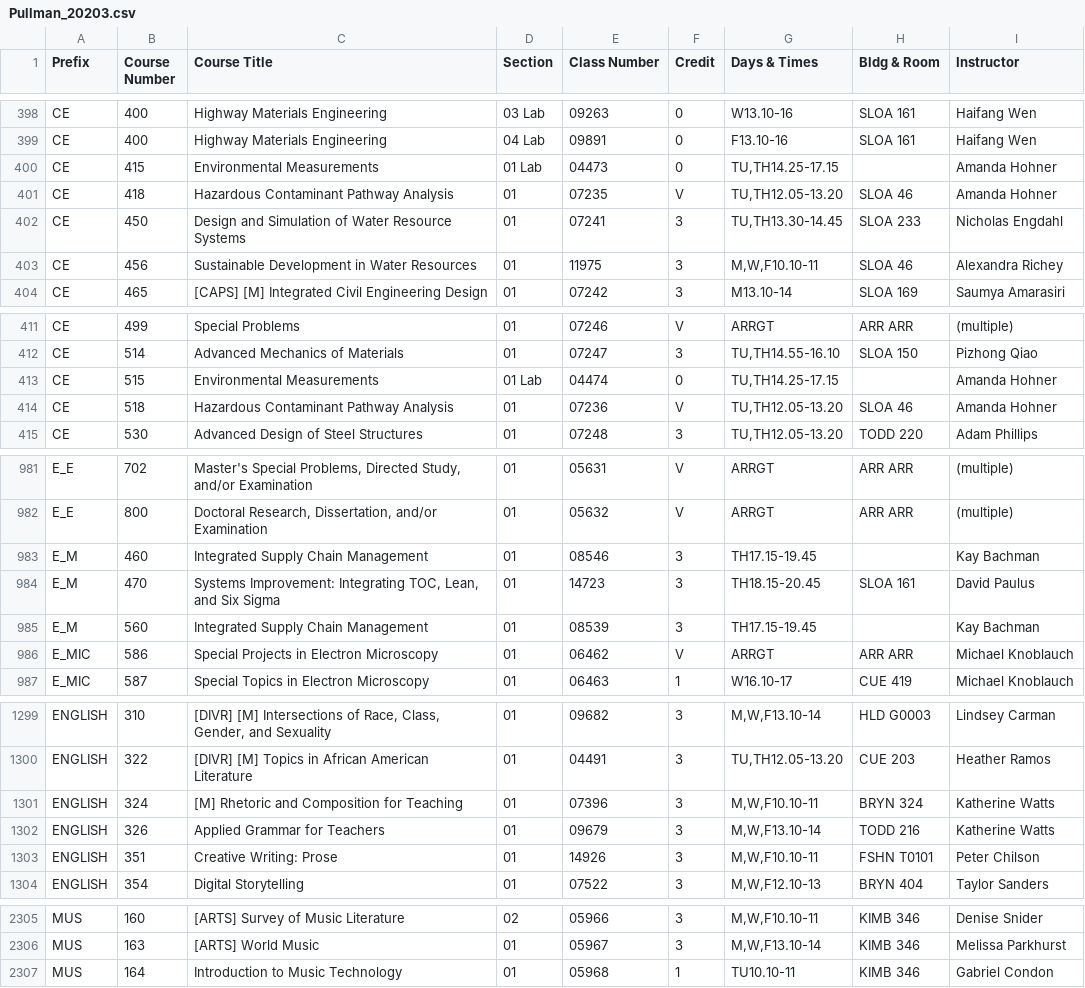
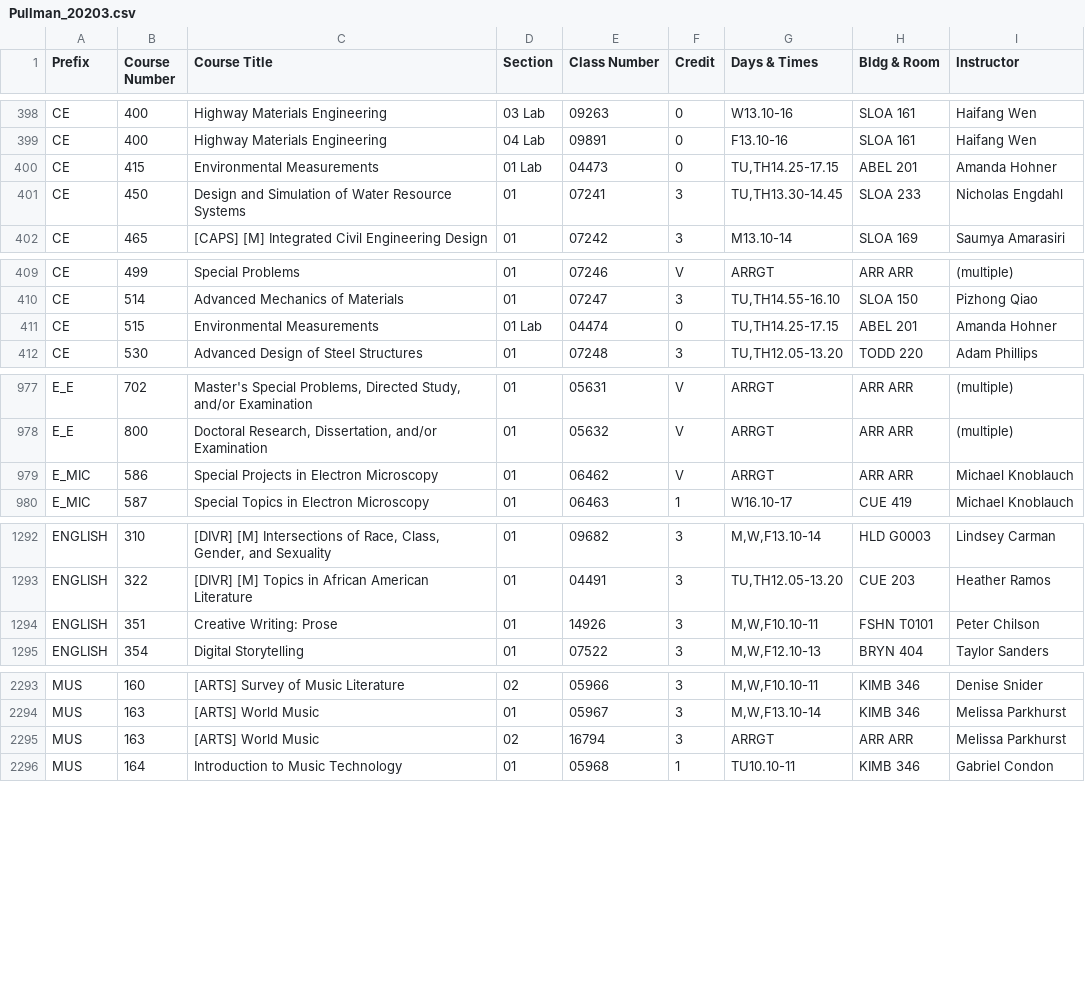
Before and after one commit to shinyamagami/WSU_courses, a CSV file: Pullman_20203.csv, drawn as a sheet; only a part is shown, gaps mark what is left out; the diff covers the shown part only.

```diff
--- a/Pullman_20203.csv
+++ b/Pullman_20203.csv
@@ -399,6 +399,4 @@ CE,400,Highway Materials Engineering,03 Lab,09263,0,W13.10-16,SLOA 161,Haifang W
 CE,400,Highway Materials Engineering,04 Lab,09891,0,F13.10-16,SLOA 161,Haifang Wen
-CE,415,Environmental Measurements,01 Lab,04473,0,"TU,TH14.25-17.15","",Amanda Hohner
-CE,418,Hazardous Contaminant Pathway Analysis,01,07235,V,"TU,TH12.05-13.20",SLOA 46,Amanda Hohner
+CE,415,Environmental Measurements,01 Lab,04473,0,"TU,TH14.25-17.15",ABEL 201,Amanda Hohner
 CE,450,Design and Simulation of Water Resource Systems,01,07241,3,"TU,TH13.30-14.45",SLOA 233,Nicholas Engdahl
-CE,456,Sustainable Development in Water Resources,01,11975,3,"M,W,F10.10-11",SLOA 46,Alexandra Richey
 CE,465,[CAPS] [M] Integrated Civil Engineering Design,01,07242,3,M13.10-14,SLOA 169,Saumya Amarasiri
@@ -412,4 +410,3 @@ CE,499,Special Problems,01,07246,V,ARRGT,ARR ARR,(multiple)
 CE,514,Advanced Mechanics of Materials,01,07247,3,"TU,TH14.55-16.10",SLOA 150,Pizhong Qiao
-CE,515,Environmental Measurements,01 Lab,04474,0,"TU,TH14.25-17.15","",Amanda Hohner
-CE,518,Hazardous Contaminant Pathway Analysis,01,07236,V,"TU,TH12.05-13.20",SLOA 46,Amanda Hohner
+CE,515,Environmental Measurements,01 Lab,04474,0,"TU,TH14.25-17.15",ABEL 201,Amanda Hohner
 CE,530,Advanced Design of Steel Structures,01,07248,3,"TU,TH12.05-13.20",TODD 220,Adam Phillips
@@ -982,5 +978,2 @@ E_E,702,"Master's Special Problems, Directed Study, and/or Examination",01,05631
 E_E,800,"Doctoral Research, Dissertation, and/or Examination",01,05632,V,ARRGT,ARR ARR,(multiple)
-E_M,460,Integrated Supply Chain Management,01,08546,3,TH17.15-19.45,"",Kay Bachman
-E_M,470,"Systems Improvement: Integrating TOC, Lean, and Six Sigma",01,14723,3,TH18.15-20.45,SLOA 161,David Paulus
-E_M,560,Integrated Supply Chain Management,01,08539,3,TH17.15-19.45,"",Kay Bachman
 E_MIC,586,Special Projects in Electron Microscopy,01,06462,V,ARRGT,ARR ARR,Michael Knoblauch
@@ -1300,4 +1293,2 @@ ENGLISH,310,"[DIVR] [M] Intersections of Race, Class, Gender, and Sexuality",01,
 ENGLISH,322,[DIVR] [M] Topics in African American Literature,01,04491,3,"TU,TH12.05-13.20",CUE 203,Heather Ramos
-ENGLISH,324,[M] Rhetoric and Composition for Teaching,01,07396,3,"M,W,F10.10-11",BRYN 324,Katherine Watts
-ENGLISH,326,Applied Grammar for Teachers,01,09679,3,"M,W,F13.10-14",TODD 216,Katherine Watts
 ENGLISH,351,Creative Writing: Prose,01,14926,3,"M,W,F10.10-11",FSHN T0101,Peter Chilson
@@ -2306,2 +2294,3 @@ MUS,160,[ARTS] Survey of Music Literature,02,05966,3,"M,W,F10.10-11",KIMB 346,De
 MUS,163,[ARTS] World Music,01,05967,3,"M,W,F13.10-14",KIMB 346,Melissa Parkhurst
+MUS,163,[ARTS] World Music,02,16794,3,ARRGT,ARR ARR,Melissa Parkhurst
 MUS,164,Introduction to Music Technology,01,05968,1,TU10.10-11,KIMB 346,Gabriel Condon
```
Also changed, not shown: 1 added row, 11 removed rows and 8 edited cells elsewhere in this file, DDP_20203.csv, Everett_20203.csv, 3 other files.
